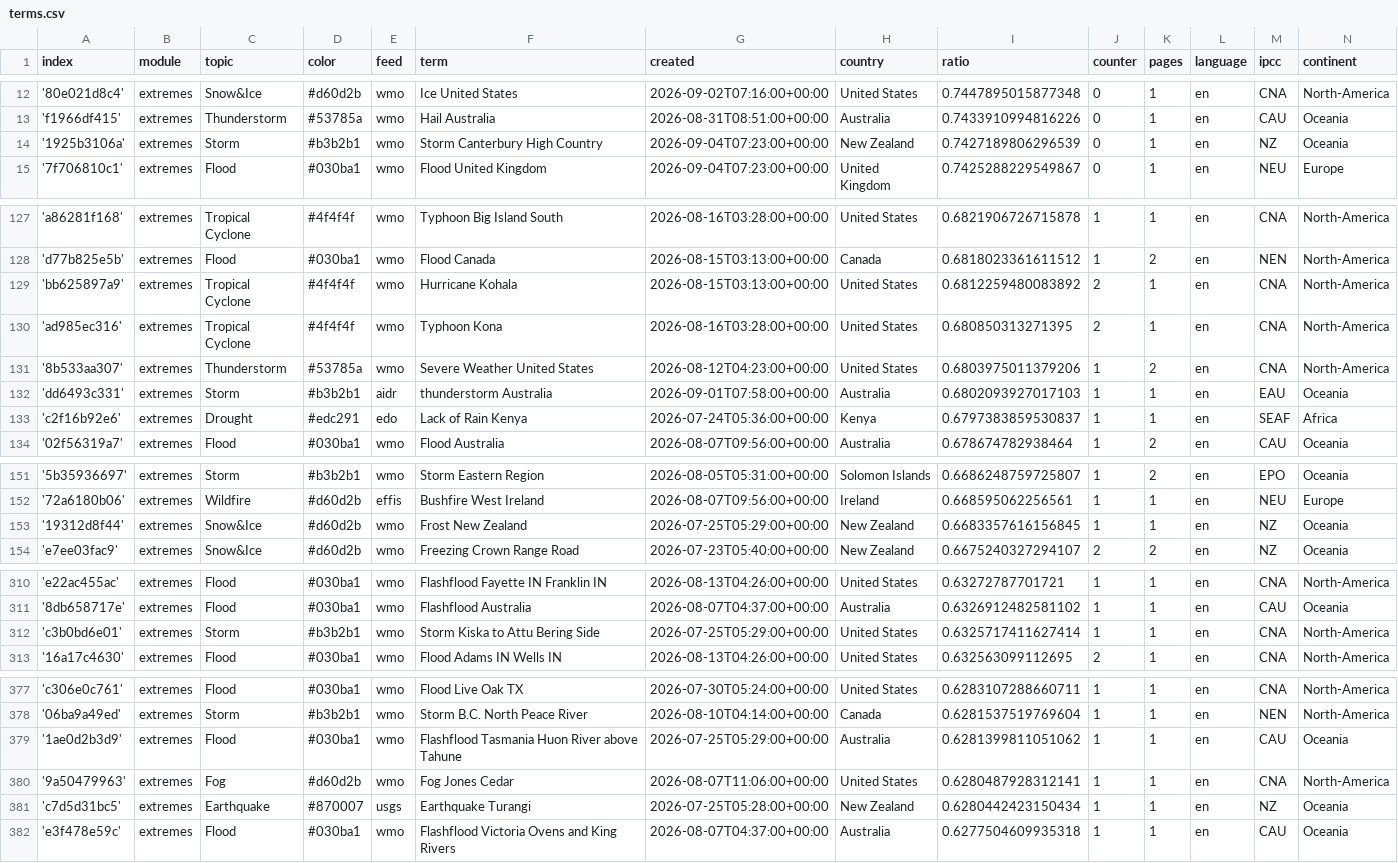
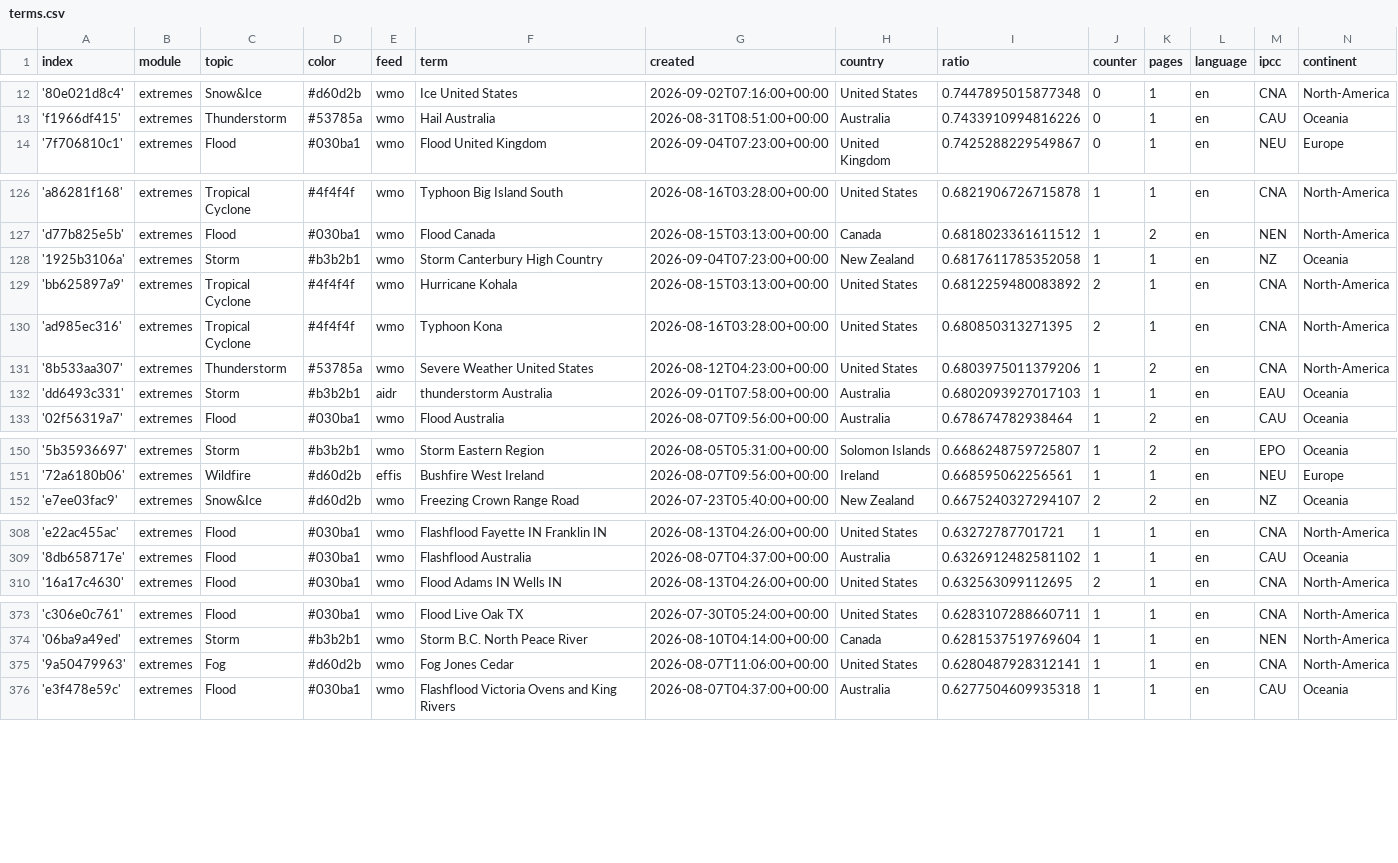
Before and after one commit to picawe-news/englishExtremes, a CSV file: terms.csv, drawn as a sheet; only a part is shown, gaps mark what is left out; the diff covers the shown part only.

Commit message:
Commit from GitHub Actions (harvest:0.0)

```diff
--- a/terms.csv
+++ b/terms.csv
@@ -13,3 +13,2 @@ index,module,topic,color,feed,term,created,country,ratio,counter,pages,language,
 'f1966df415',extremes,Thunderstorm,#53785a,wmo,Hail Australia,2026-08-31T08:51:00+00:00,Australia,0.7433910994816226,0,1,en,CAU,Oceania
-'1925b3106a',extremes,Storm,#b3b2b1,wmo,Storm Canterbury High Country,2026-09-04T07:23:00+00:00,New Zealand,0.7427189806296539,0,1,en,NZ,Oceania
 '7f706810c1',extremes,Flood,#030ba1,wmo,Flood United Kingdom,2026-09-04T07:23:00+00:00,United Kingdom,0.7425288229549867,0,1,en,NEU,Europe
@@ -128,2 +127,3 @@ index,module,topic,color,feed,term,created,country,ratio,counter,pages,language,
 'd77b825e5b',extremes,Flood,#030ba1,wmo,Flood Canada,2026-08-15T03:13:00+00:00,Canada,0.6818023361611512,1,2,en,NEN,North-America
+'1925b3106a',extremes,Storm,#b3b2b1,wmo,Storm Canterbury High Country,2026-09-04T07:23:00+00:00,New Zealand,0.6817611785352058,1,1,en,NZ,Oceania
 'bb625897a9',extremes,Tropical Cyclone,#4f4f4f,wmo,Hurricane Kohala,2026-08-15T03:13:00+00:00,United States,0.6812259480083892,2,1,en,CNA,North-America
@@ -132,3 +132,2 @@ index,module,topic,color,feed,term,created,country,ratio,counter,pages,language,
 'dd6493c331',extremes,Storm,#b3b2b1,aidr,thunderstorm Australia,2026-09-01T07:58:00+00:00,Australia,0.6802093927017103,1,1,en,EAU,Oceania
-'c2f16b92e6',extremes,Drought,#edc291,edo,Lack of Rain Kenya,2026-07-24T05:36:00+00:00,Kenya,0.6797383859530837,1,1,en,SEAF,Africa
 '02f56319a7',extremes,Flood,#030ba1,wmo,Flood Australia,2026-08-07T09:56:00+00:00,Australia,0.678674782938464,1,2,en,CAU,Oceania
@@ -152,3 +151,2 @@ index,module,topic,color,feed,term,created,country,ratio,counter,pages,language,
 '72a6180b06',extremes,Wildfire,#d60d2b,effis,Bushfire West Ireland,2026-08-07T09:56:00+00:00,Ireland,0.668595062256561,1,1,en,NEU,Europe
-'19312d8f44',extremes,Snow&Ice,#d60d2b,wmo,Frost New Zealand,2026-07-25T05:29:00+00:00,New Zealand,0.6683357616156845,1,1,en,NZ,Oceania
 'e7ee03fac9',extremes,Snow&Ice,#d60d2b,wmo,Freezing Crown Range Road,2026-07-23T05:40:00+00:00,New Zealand,0.6675240327294107,2,2,en,NZ,Oceania
@@ -311,3 +309,2 @@ index,module,topic,color,feed,term,created,country,ratio,counter,pages,language,
 '8db658717e',extremes,Flood,#030ba1,wmo,Flashflood Australia,2026-08-07T04:37:00+00:00,Australia,0.6326912482581102,1,1,en,CAU,Oceania
-'c3b0bd6e01',extremes,Storm,#b3b2b1,wmo,Storm Kiska to Attu Bering Side,2026-07-25T05:29:00+00:00,United States,0.6325717411627414,1,1,en,CNA,North-America
 '16a17c4630',extremes,Flood,#030ba1,wmo,Flood Adams IN Wells IN,2026-08-13T04:26:00+00:00,United States,0.632563099112695,2,1,en,CNA,North-America
@@ -378,5 +374,3 @@ index,module,topic,color,feed,term,created,country,ratio,counter,pages,language,
 '06ba9a49ed',extremes,Storm,#b3b2b1,wmo,Storm B.C. North Peace River,2026-08-10T04:14:00+00:00,Canada,0.6281537519769604,1,1,en,NEN,North-America
-'1ae0d2b3d9',extremes,Flood,#030ba1,wmo,Flashflood Tasmania Huon River above Tahune,2026-07-25T05:29:00+00:00,Australia,0.6281399811051062,1,1,en,CAU,Oceania
 '9a50479963',extremes,Fog,#d60d2b,wmo,Fog Jones Cedar,2026-08-07T11:06:00+00:00,United States,0.6280487928312141,1,1,en,CNA,North-America
-'c7d5d31bc5',extremes,Earthquake,#870007,usgs,Earthquake Turangi,2026-07-25T05:28:00+00:00,New Zealand,0.6280442423150434,1,1,en,NZ,Oceania
 'e3f478e59c',extremes,Flood,#030ba1,wmo,Flashflood Victoria Ovens and King Rivers,2026-08-07T04:37:00+00:00,Australia,0.6277504609935318,1,1,en,CAU,Oceania
```
Also changed, not shown: 3 removed rows elsewhere in this file.
